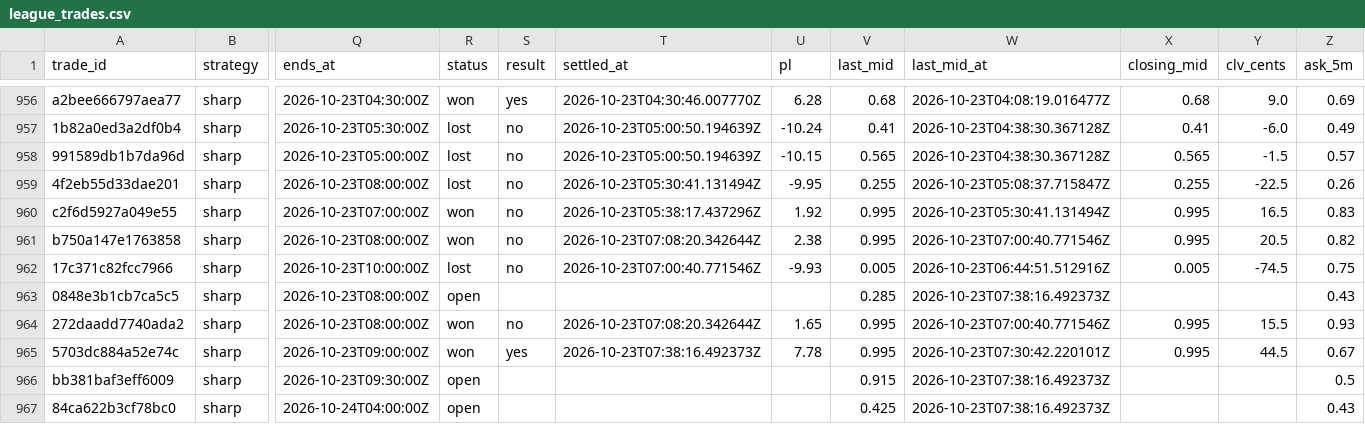
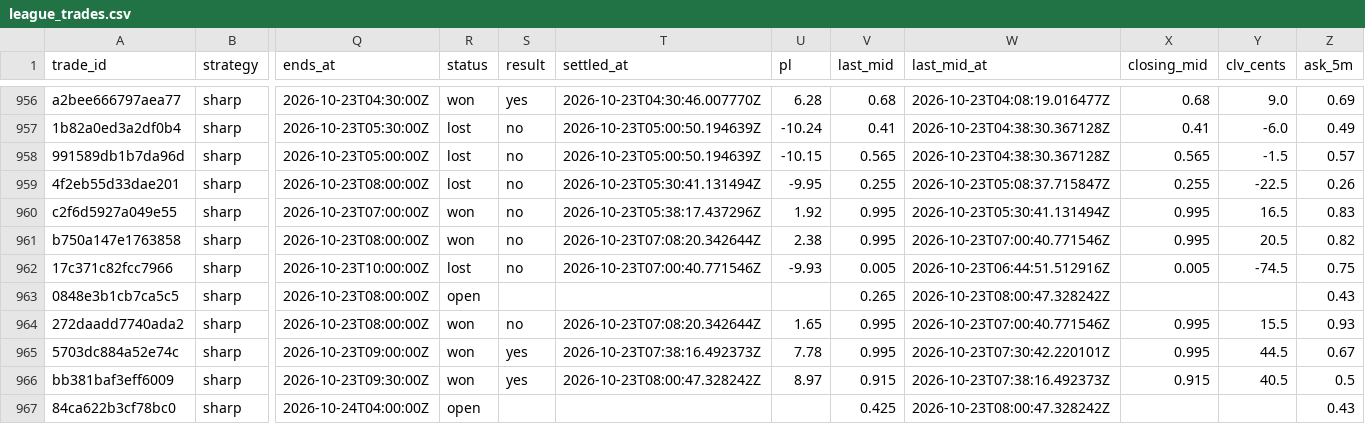
Before and after one commit to colebeasley10-glitch/pm-edge, a CSV file: league_trades.csv, drawn as a sheet; only a part is shown, gaps mark what is left out; the diff covers the shown part only; the diff names each change by its address in the sheet, - before the commit and + after, or states it on an @@ line.

Commit message:
League round [skip ci]

```diff
--- a/league_trades.csv
+++ b/league_trades.csv
-V963 (last_mid): 0.285
+V963 (last_mid): 0.265
-W963 (last_mid_at): 2026-10-23T07:38:16.492373Z
+W963 (last_mid_at): 2026-10-23T08:00:47.328242Z
-R966 (status): open
+R966 (status): won
-S966 (result): (empty)
+S966 (result): yes
-T966 (settled_at): (empty)
+T966 (settled_at): 2026-10-23T08:00:47.328242Z
-U966 (pl): (empty)
+U966 (pl): 8.97
-X966 (closing_mid): (empty)
+X966 (closing_mid): 0.915
-Y966 (clv_cents): (empty)
+Y966 (clv_cents): 40.5
-W967 (last_mid_at): 2026-10-23T07:38:16.492373Z
+W967 (last_mid_at): 2026-10-23T08:00:47.328242Z
```
Also changed, not shown: 3 added rows and 14 edited cells elsewhere in this file, kalshi_balance_log.csv, live_sharp_trades.csv, 1 other file.
